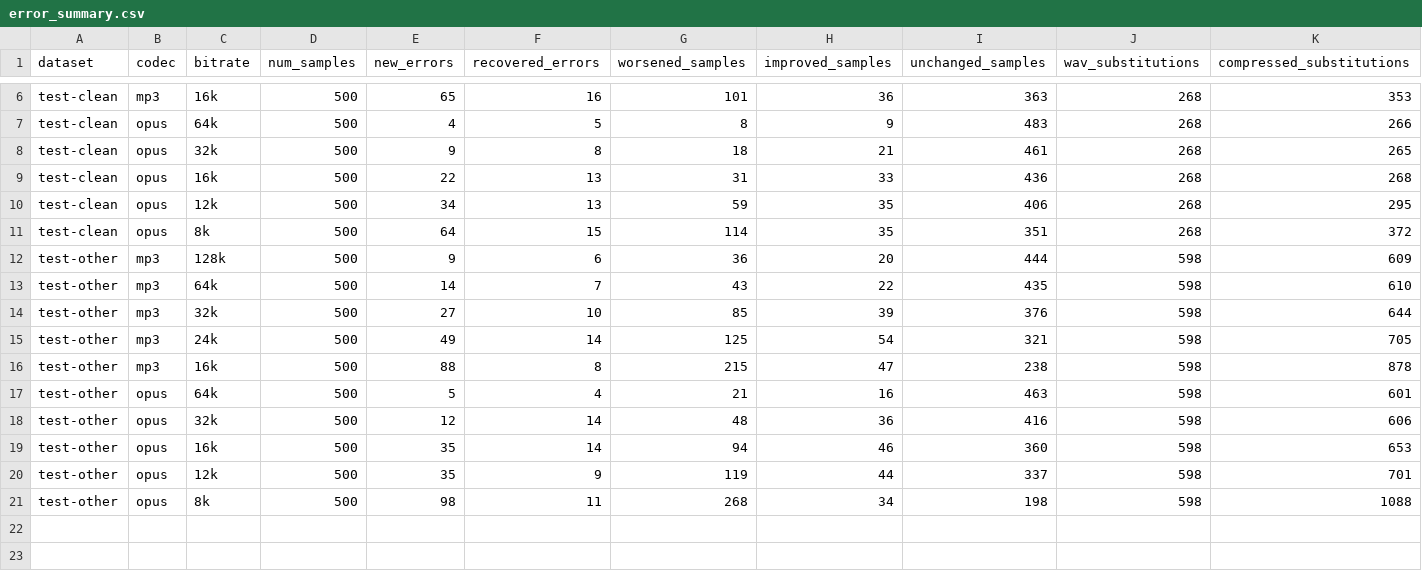
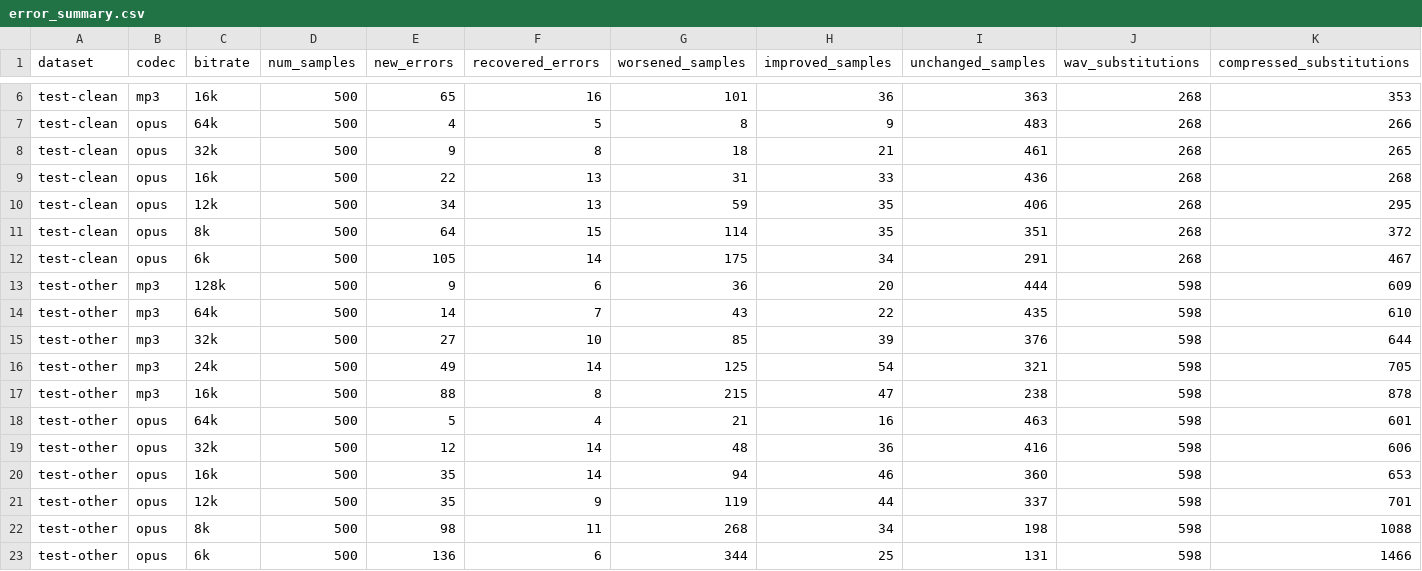
Before and after one commit to surnamemei/elec5305-project-540077463, a CSV file: results/error_analysis/error_summary.csv, drawn as a sheet; only a part is shown, gaps mark what is left out; rows hold the shown columns only; the diff names each change by its address in the sheet, - before the commit and + after, or states it on an @@ line.

```diff
--- a/results/error_analysis/error_summary.csv
+++ b/results/error_analysis/error_summary.csv
+row 12: test-clean | opus | 6k | 500 | 105 | 14 | 175 | 34 | 291 | 268 | 467
+row 23: test-other | opus | 6k | 500 | 136 | 6 | 344 | 25 | 131 | 598 | 1466
```
Also changed, not shown: results/bootstrap_results.csv, results/error_analysis/selected_severe_conditions.csv, 7 other files.
